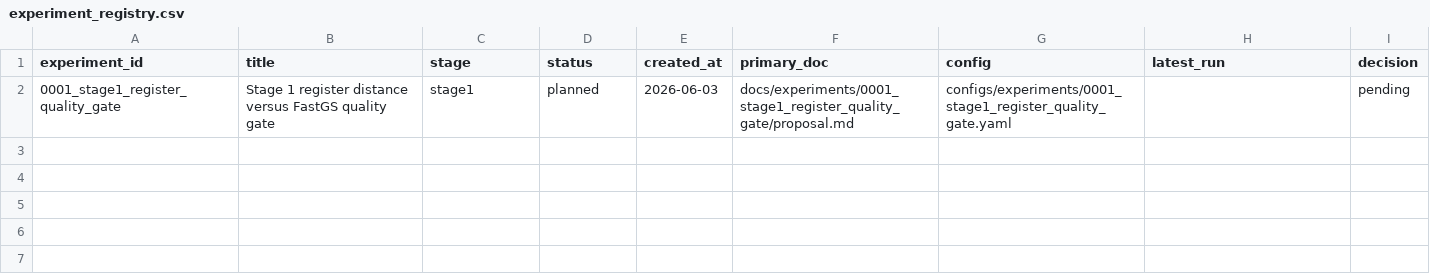
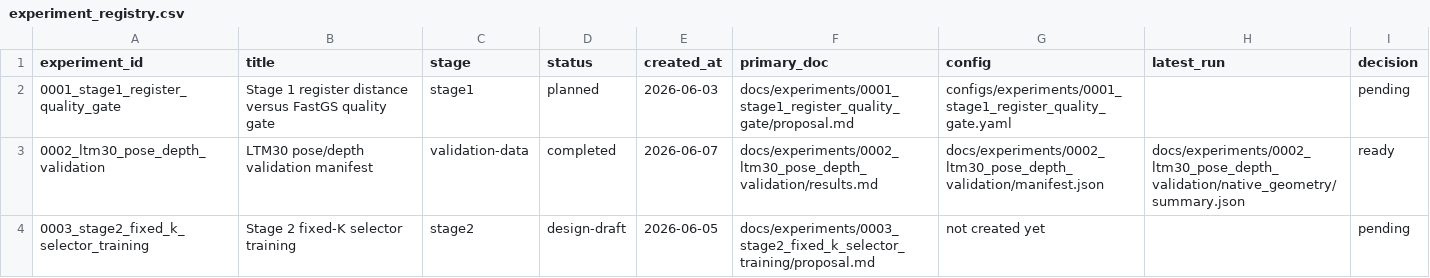
Before and after one commit to fat56/subset_selector, a CSV file: docs/registry/experiment_registry.csv, drawn as a sheet; the diff names each change by its address in the sheet, - before the commit and + after, or states it on an @@ line.

Commit message:
Add LTM30 validation and renumber Stage 2

```diff
--- a/docs/registry/experiment_registry.csv
+++ b/docs/registry/experiment_registry.csv
+row 3: 0002_ltm30_pose_depth_validation | LTM30 pose/depth validation manifest | validation-data | completed | 2026-06-07 | docs/experiments/0002_ltm30_pose_depth_validation/results.md | docs/experiments/0002_ltm30_pose_depth_validation/manifest.json | docs/experiments/0002_ltm30_pose_depth_validation/native_geometry/summary.json | ready
+row 4: 0003_stage2_fixed_k_selector_training | Stage 2 fixed-K selector training | stage2 | design-draft | 2026-06-05 | docs/experiments/0003_stage2_fixed_k_selector_training/proposal.md | not created yet |  | pending
```
Also changed, not shown: 25 other files.
